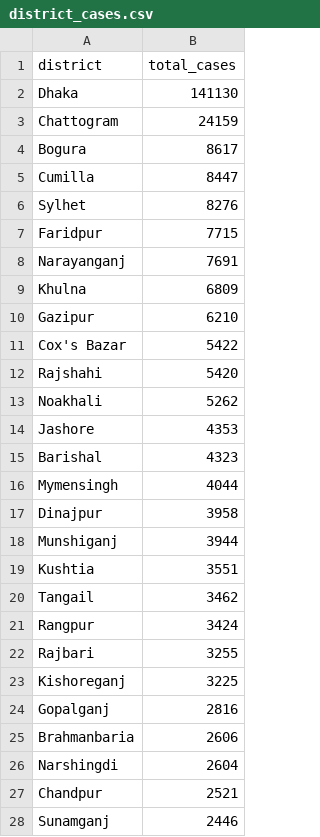
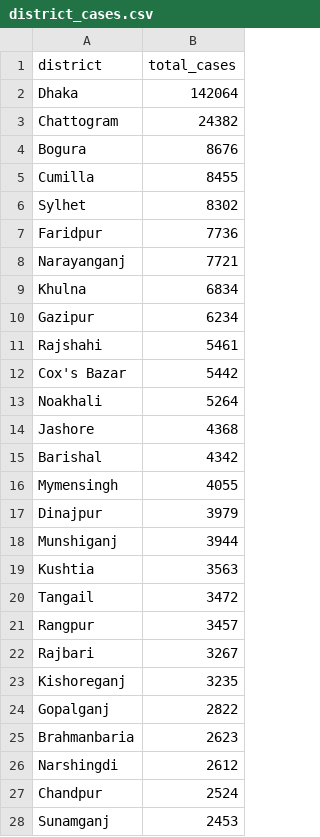
Before and after one commit to rezw4n/Bangladesh_Covid-19_Cases, a CSV file: Data/district_cases.csv, drawn as a sheet; only a part is shown; the diff covers the shown part only.

```diff
--- a/Data/district_cases.csv
+++ b/Data/district_cases.csv
@@ -1,28 +1,28 @@
 district,total_cases
-Dhaka,141130
-Chattogram,24159
-Bogura,8617
-Cumilla,8447
-Sylhet,8276
-Faridpur,7715
-Narayanganj,7691
-Khulna,6809
-Gazipur,6210
-Cox's Bazar,5422
-Rajshahi,5420
-Noakhali,5262
-Jashore,4353
-Barishal,4323
-Mymensingh,4044
-Dinajpur,3958
+Dhaka,142064
+Chattogram,24382
+Bogura,8676
+Cumilla,8455
+Sylhet,8302
+Faridpur,7736
+Narayanganj,7721
+Khulna,6834
+Gazipur,6234
+Rajshahi,5461
+Cox's Bazar,5442
+Noakhali,5264
+Jashore,4368
+Barishal,4342
+Mymensingh,4055
+Dinajpur,3979
 Munshiganj,3944
-Kushtia,3551
-Tangail,3462
-Rangpur,3424
-Rajbari,3255
-Kishoreganj,3225
-Gopalganj,2816
-Brahmanbaria,2606
-Narshingdi,2604
-Chandpur,2521
-Sunamganj,2446
+Kushtia,3563
+Tangail,3472
+Rangpur,3457
+Rajbari,3267
+Kishoreganj,3235
+Gopalganj,2822
+Brahmanbaria,2623
+Narshingdi,2612
+Chandpur,2524
+Sunamganj,2453
```
Also changed, not shown: 1 added row, 1 removed row and 29 edited cells elsewhere in this file, Data/bd_daily_cases.csv, Data/cases_including_pop_data.csv, 3 other files.
